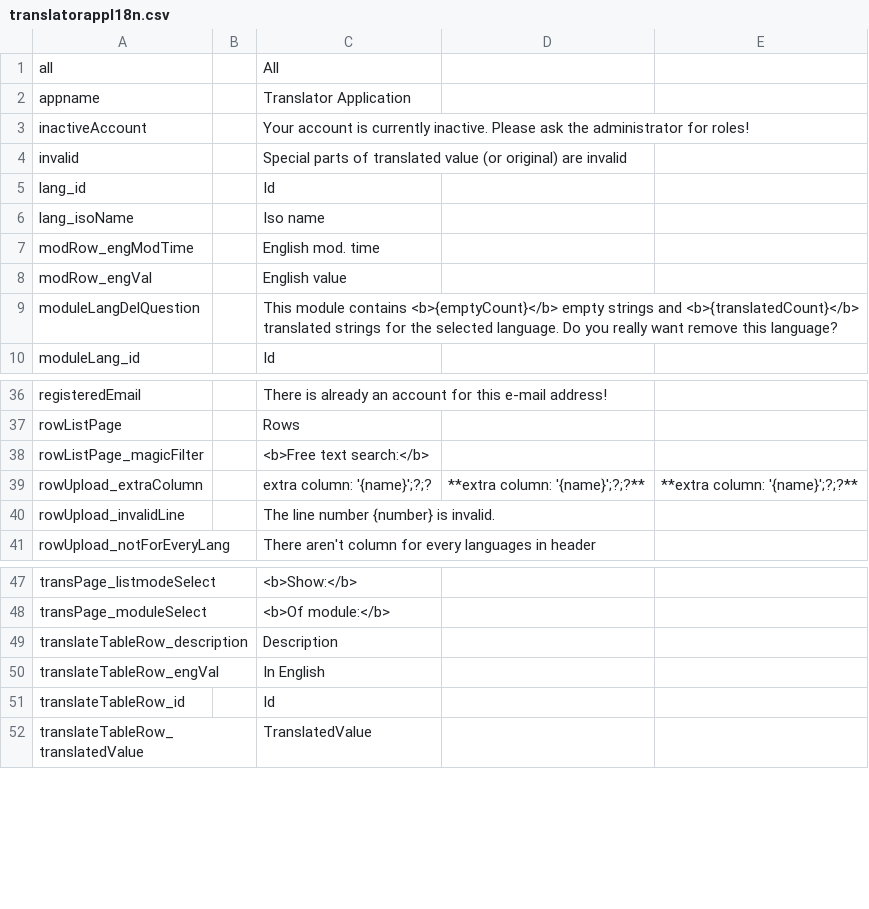
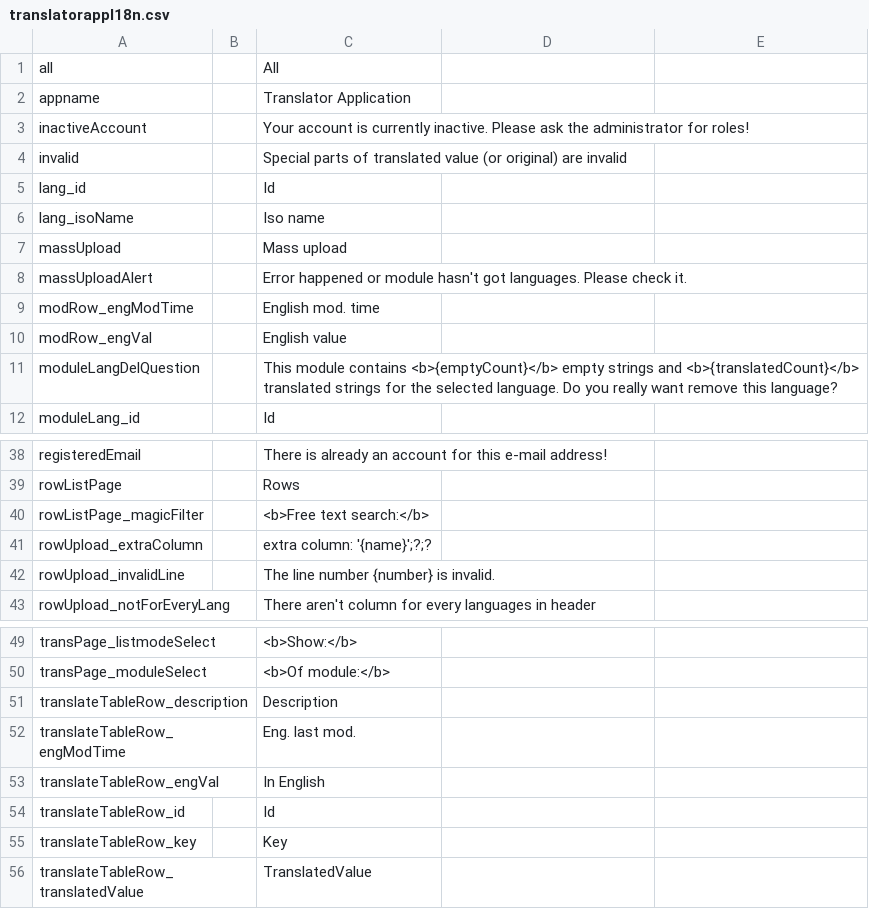
Before and after one commit to inepex/ineform, a CSV file: translatorapp/src/main/java/com/inepex/translatorapp/client/i18n/translatorappI18n.csv, drawn as a sheet; only a part is shown, gaps mark what is left out.

Commit message:
translator app fixes
git-svn-id: http://ineform.googlecode.com/svn/trunk@1119 7ef67a20-634e-90e6-9ab5-3f2075439470

```diff
--- a/translatorapp/src/main/java/com/inepex/translatorapp/client/i18n/translatorappI18n.csv
+++ b/translatorapp/src/main/java/com/inepex/translatorapp/client/i18n/translatorappI18n.csv
@@ -6,2 +6,4 @@
 "lang_isoName";"";"Iso name"
+"massUpload";"";"Mass upload"
+"massUploadAlert";"";"Error happened or module hasn't got languages. Please check it."
 "modRow_engModTime";"";"English mod. time"
@@ -38,3 +40,3 @@
 "rowListPage_magicFilter";"";"<b>Free text search:</b>"
-"rowUpload_extraColumn";"";"extra column: '{name}';?;?";"**extra column: '{name}';?;?**";"**extra column: '{name}';?;?**"
+"rowUpload_extraColumn";"";"extra column: '{name}';?;?"
 "rowUpload_invalidLine";"";"The line number {number} is invalid."
@@ -49,4 +51,6 @@
 "translateTableRow_description";"";"Description"
+"translateTableRow_engModTime";"";"Eng. last mod."
 "translateTableRow_engVal";"";"In English"
 "translateTableRow_id";"";"Id"
+"translateTableRow_key";"";"Key"
 "translateTableRow_translatedValue";"";"TranslatedValue"
```
Also changed, not shown: 10 other files.
